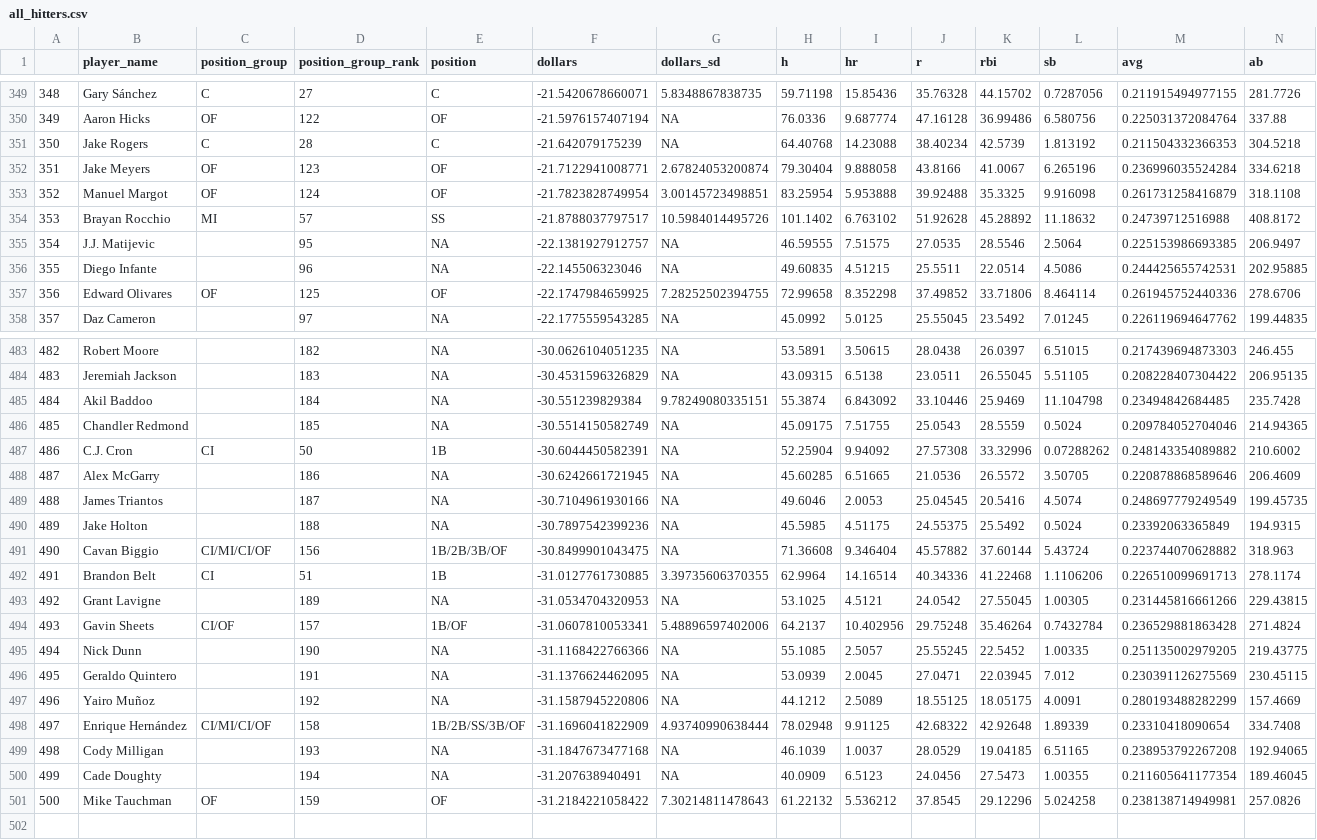
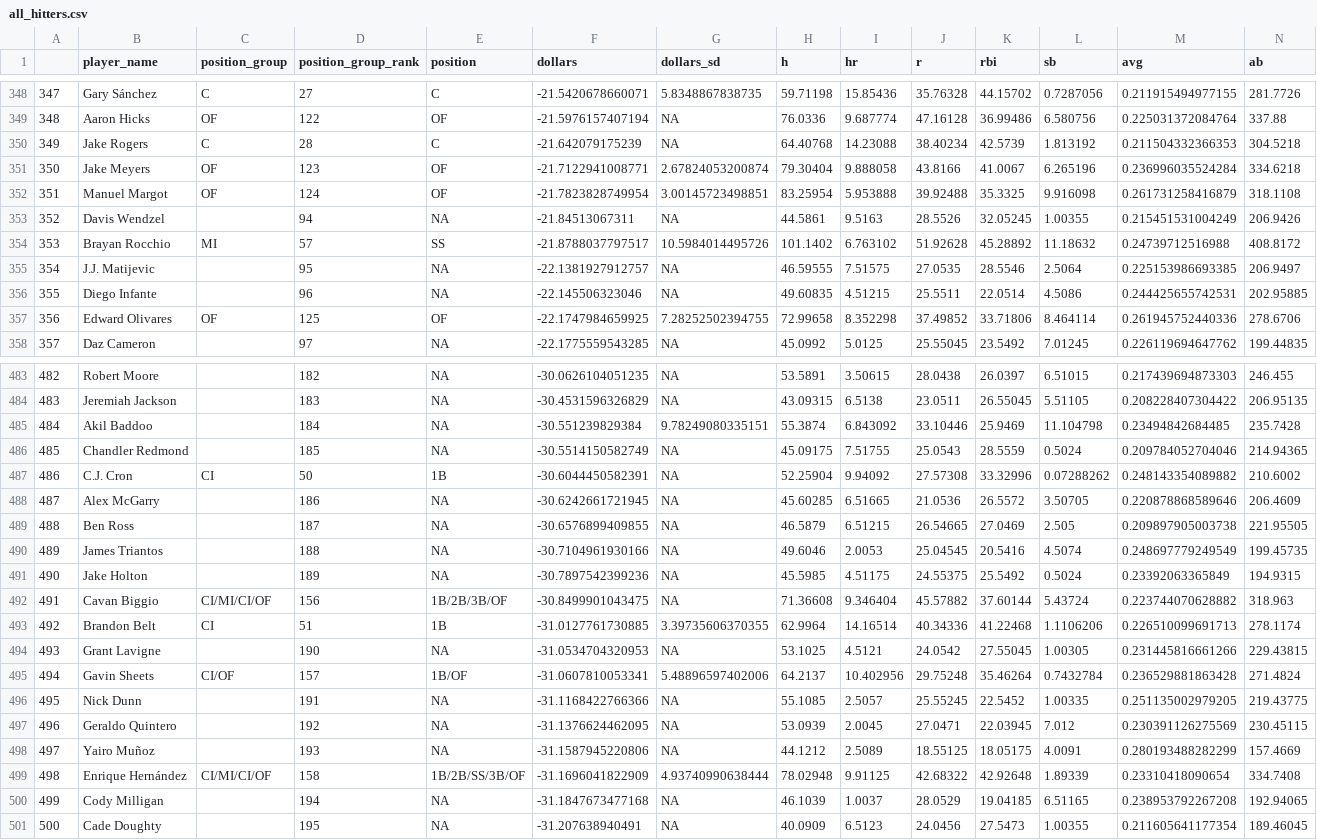
Before and after one commit to bdidds2/Betting, a CSV file: ottoneu/all_hitters.csv, drawn as a sheet; only a part is shown, gaps mark what is left out; removed rows and columns are numbered as before the commit, all else as after; rows hold the shown columns only; the diff covers the shown part only; the diff names each change by its address in the sheet, - before the commit and + after, or states it on an @@ line.

```diff
--- a/ottoneu/all_hitters.csv
+++ b/ottoneu/all_hitters.csv
@@ column A renumbered between rows 315 and 501 @@
+row 353: 352 | Davis Wendzel |  | 94 | NA | -21.84513067311 | NA | 44.5861 | 9.5163 | 28.5526 | 32.05245 | 1.00355 | 0.215451531004249 | 206.9426
+row 489: 488 | Ben Ross |  | 187 | NA | -30.6576899409855 | NA | 46.5879 | 6.51215 | 26.54665 | 27.0469 | 2.505 | 0.209897905003738 | 221.95505
-D490 (position_group_rank): 187
+D490 (position_group_rank): 188
-D491 (position_group_rank): 188
+D491 (position_group_rank): 189
-D494 (position_group_rank): 189
+D494 (position_group_rank): 190
-D496 (position_group_rank): 190
+D496 (position_group_rank): 191
-D497 (position_group_rank): 191
+D497 (position_group_rank): 192
-D498 (position_group_rank): 192
+D498 (position_group_rank): 193
-D500 (position_group_rank): 193
+D500 (position_group_rank): 194
-D501 (position_group_rank): 194
+D501 (position_group_rank): 195
-row 501: 500 | Mike Tauchman | OF | 159 | OF | -31.2184221058422 | 7.30214811478643 | 61.22132 | 5.536212 | 37.8545 | 29.12296 | 5.024258 | 0.238138714949981 | 257.0826
```
Also changed, not shown: 1 removed row and 21 edited cells elsewhere in this file, ottoneu/all_pitchers.csv, ottoneu/bum_bum_pitchers.csv, 4 other files.
